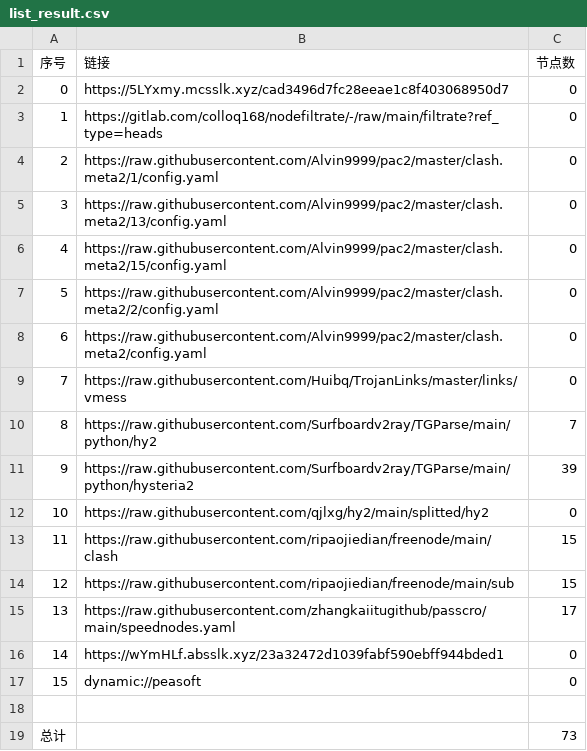
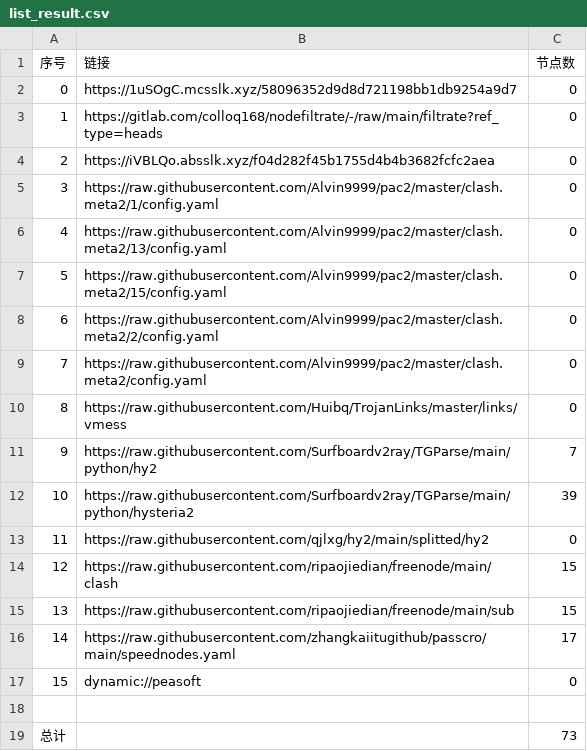
Before and after one commit to aqswaqsw/-dl, a CSV file: list_result.csv, drawn as a sheet; removed rows and columns are numbered as before the commit, all else as after; the diff names each change by its address in the sheet, - before the commit and + after, or states it on an @@ line.

```diff
--- a/list_result.csv
+++ b/list_result.csv
-B2 (链接): https://5LYxmy.mcsslk.xyz/cad3496d7fc28eeae1c8f403068950d7
+B2 (链接): https://1uSOgC.mcsslk.xyz/58096352d9d8d721198bb1db9254a9d7
+row 4: 2 | https://iVBLQo.absslk.xyz/f04d282f45b1755d4b4b3682fcfc2aea | 0
@@ column A (序号) renumbered between rows 5 and 16 @@
-row 16: 14 | https://wYmHLf.absslk.xyz/23a32472d1039fabf590ebff944bded1 | 0
```
Also changed, not shown: 20 other files.
